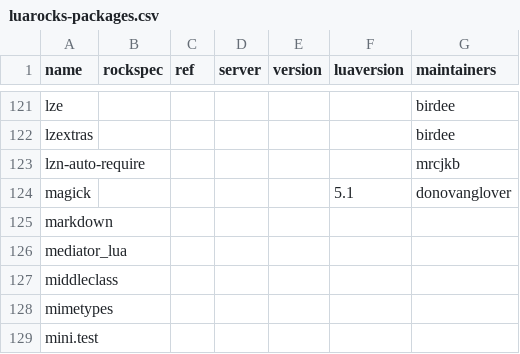
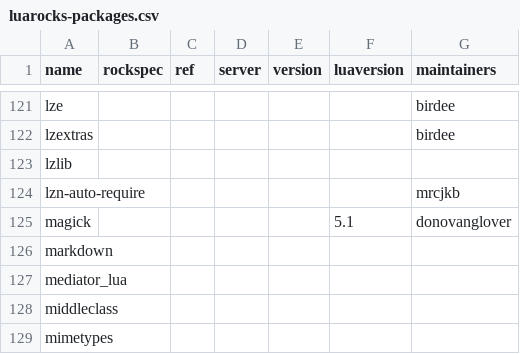
Before and after one commit to mrcjkb/nixpkgs, a CSV file: maintainers/scripts/luarocks-packages.csv, drawn as a sheet; only a part is shown, gaps mark what is left out; the shorter side is filled out with more unchanged rows.

Commit message:
luaPackages.lzlib: init at 0.4.1.53

```diff
--- a/maintainers/scripts/luarocks-packages.csv
+++ b/maintainers/scripts/luarocks-packages.csv
@@ -122,2 +122,3 @@ lze,,,,,,birdee
 lzextras,,,,,,birdee
+lzlib,,,,,,
 lzn-auto-require,,,,,,mrcjkb
```
Also changed, not shown: 2 other files.
